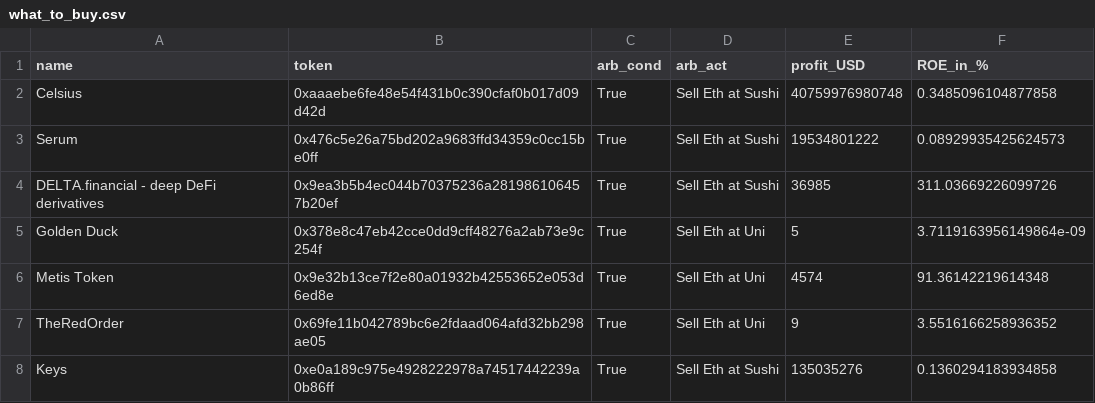
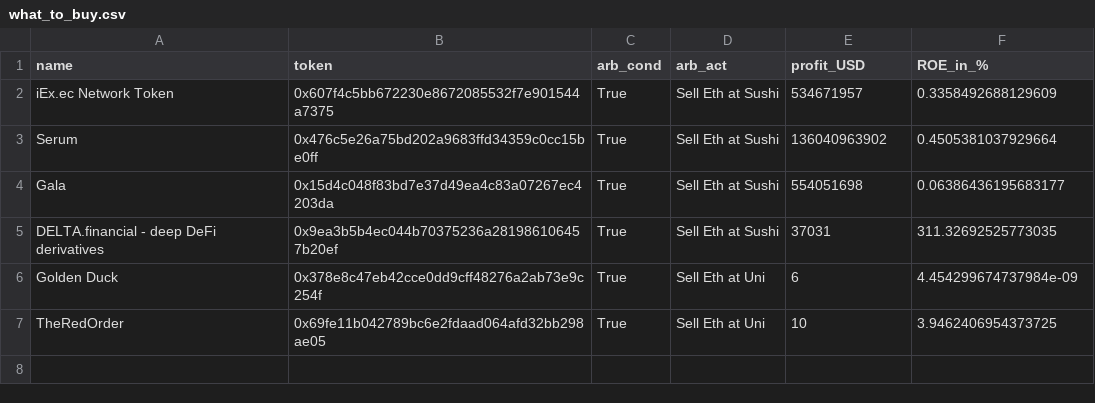
Before and after one commit to Matteus1904/Arbitrage-Scanner, a CSV file: what_to_buy.csv, drawn as a sheet.

```diff
--- a/what_to_buy.csv
+++ b/what_to_buy.csv
@@ -1,8 +1,7 @@
 name,token,arb_cond,arb_act,profit_USD,ROE_in_%
-Celsius,0xaaaebe6fe48e54f431b0c390cfaf0b017d09d42d,True,Sell Eth at Sushi,40759976980748,0.3485096104877858
-Serum,0x476c5e26a75bd202a9683ffd34359c0cc15be0ff,True,Sell Eth at Sushi,19534801222,0.08929935425624573
-DELTA.financial - deep DeFi derivatives,0x9ea3b5b4ec044b70375236a281986106457b20ef,True,Sell Eth at Sushi,36985,311.03669226099726
-Golden Duck,0x378e8c47eb42cce0dd9cff48276a2ab73e9c254f,True,Sell Eth at Uni,5,3.7119163956149864e-09
-Metis Token,0x9e32b13ce7f2e80a01932b42553652e053d6ed8e,True,Sell Eth at Uni,4574,91.36142219614348
-TheRedOrder,0x69fe11b042789bc6e2fdaad064afd32bb298ae05,True,Sell Eth at Uni,9,3.5516166258936352
-Keys,0xe0a189c975e4928222978a74517442239a0b86ff,True,Sell Eth at Sushi,135035276,0.1360294183934858
+iEx.ec Network Token,0x607f4c5bb672230e8672085532f7e901544a7375,True,Sell Eth at Sushi,534671957,0.3358492688129609
+Serum,0x476c5e26a75bd202a9683ffd34359c0cc15be0ff,True,Sell Eth at Sushi,136040963902,0.4505381037929664
+Gala,0x15d4c048f83bd7e37d49ea4c83a07267ec4203da,True,Sell Eth at Sushi,554051698,0.06386436195683177
+DELTA.financial - deep DeFi derivatives,0x9ea3b5b4ec044b70375236a281986106457b20ef,True,Sell Eth at Sushi,37031,311.32692525773035
+Golden Duck,0x378e8c47eb42cce0dd9cff48276a2ab73e9c254f,True,Sell Eth at Uni,6,4.454299674737984e-09
+TheRedOrder,0x69fe11b042789bc6e2fdaad064afd32bb298ae05,True,Sell Eth at Uni,10,3.9462406954373725
```
Also changed, not shown: calculate_all.csv, 6 other files.
